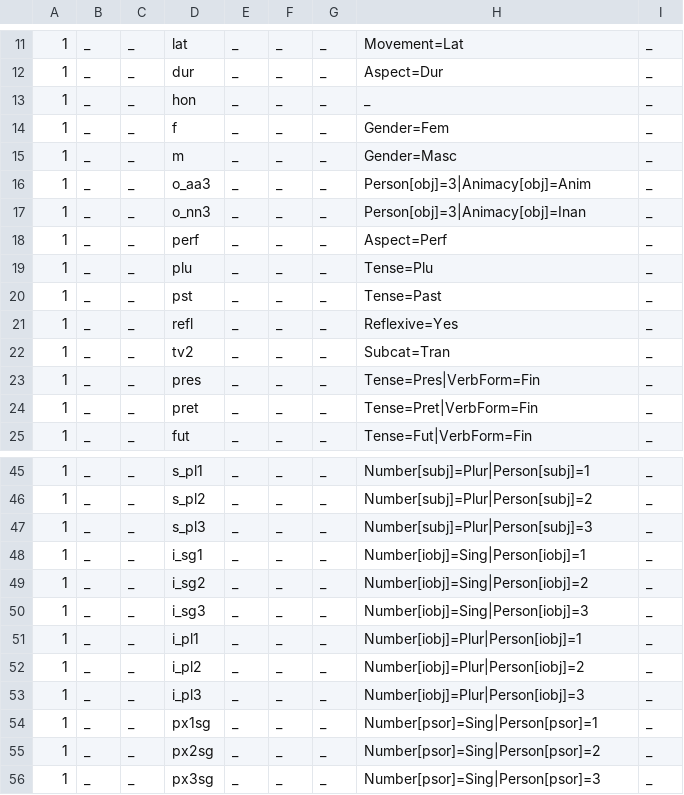
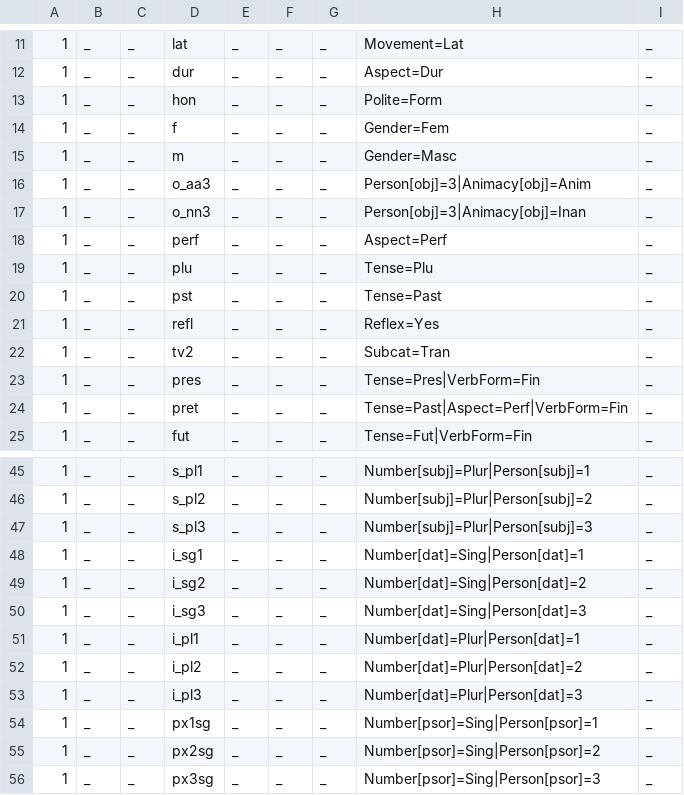
Before and after one commit to ElotlMX/py-elotl, a TSV file: elotl/nahuatl/data/nhi.mor.tsv, drawn as a sheet; only a part is shown, gaps mark what is left out.

```diff
--- a/elotl/nahuatl/data/nhi.mor.tsv
+++ b/elotl/nahuatl/data/nhi.mor.tsv
@@ -12,3 +12,3 @@
 1	_	_	dur	_	_	_	Aspect=Dur	_
-1	_	_	hon	_	_	_	_	_
+1	_	_	hon	_	_	_	Polite=Form	_
 1	_	_	f	_	_	_	Gender=Fem	_
@@ -20,6 +20,6 @@
 1	_	_	pst	_	_	_	Tense=Past	_
-1	_	_	refl	_	_	_	Reflexive=Yes	_
+1	_	_	refl	_	_	_	Reflex=Yes	_
 1	_	_	tv2	_	_	_	Subcat=Tran	_
 1	_	_	pres	_	_	_	Tense=Pres|VerbForm=Fin	_
-1	_	_	pret	_	_	_	Tense=Pret|VerbForm=Fin	_
+1	_	_	pret	_	_	_	Tense=Past|Aspect=Perf|VerbForm=Fin	_
 1	_	_	fut	_	_	_	Tense=Fut|VerbForm=Fin	_
@@ -47,8 +47,8 @@
 1	_	_	s_pl3	_	_	_	Number[subj]=Plur|Person[subj]=3	_
-1	_	_	i_sg1	_	_	_	Number[iobj]=Sing|Person[iobj]=1	_
-1	_	_	i_sg2	_	_	_	Number[iobj]=Sing|Person[iobj]=2	_
-1	_	_	i_sg3	_	_	_	Number[iobj]=Sing|Person[iobj]=3	_
-1	_	_	i_pl1	_	_	_	Number[iobj]=Plur|Person[iobj]=1	_
-1	_	_	i_pl2	_	_	_	Number[iobj]=Plur|Person[iobj]=2	_
-1	_	_	i_pl3	_	_	_	Number[iobj]=Plur|Person[iobj]=3	_
+1	_	_	i_sg1	_	_	_	Number[dat]=Sing|Person[dat]=1	_
+1	_	_	i_sg2	_	_	_	Number[dat]=Sing|Person[dat]=2	_
+1	_	_	i_sg3	_	_	_	Number[dat]=Sing|Person[dat]=3	_
+1	_	_	i_pl1	_	_	_	Number[dat]=Plur|Person[dat]=1	_
+1	_	_	i_pl2	_	_	_	Number[dat]=Plur|Person[dat]=2	_
+1	_	_	i_pl3	_	_	_	Number[dat]=Plur|Person[dat]=3	_
 1	_	_	px1sg	_	_	_	Number[psor]=Sing|Person[psor]=1	_
```
Also changed, not shown: 5 other files.
